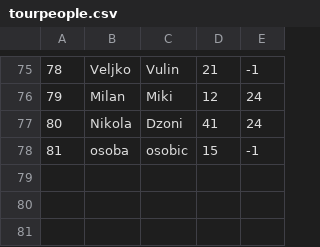
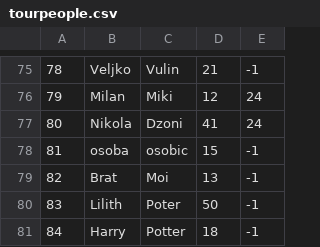
Before and after one commit to VeljkoW/Tourism-Accommodation-Management-App, a CSV file: Resources/Data/tourpeople.csv, drawn as a sheet; only a part is shown, gaps mark what is left out; the diff names each change by its address in the sheet, - before the commit and + after, or states it on an @@ line.

```diff
--- a/Resources/Data/tourpeople.csv
+++ b/Resources/Data/tourpeople.csv
+row 79: 82 | Brat | Moi | 13 | -1
+row 80: 83 | Lilith | Poter | 50 | -1
+row 81: 84 | Harry | Potter | 18 | -1
```
Also changed, not shown: Resources/Data/toursuggestionscomplex.csv, 1 other file.
